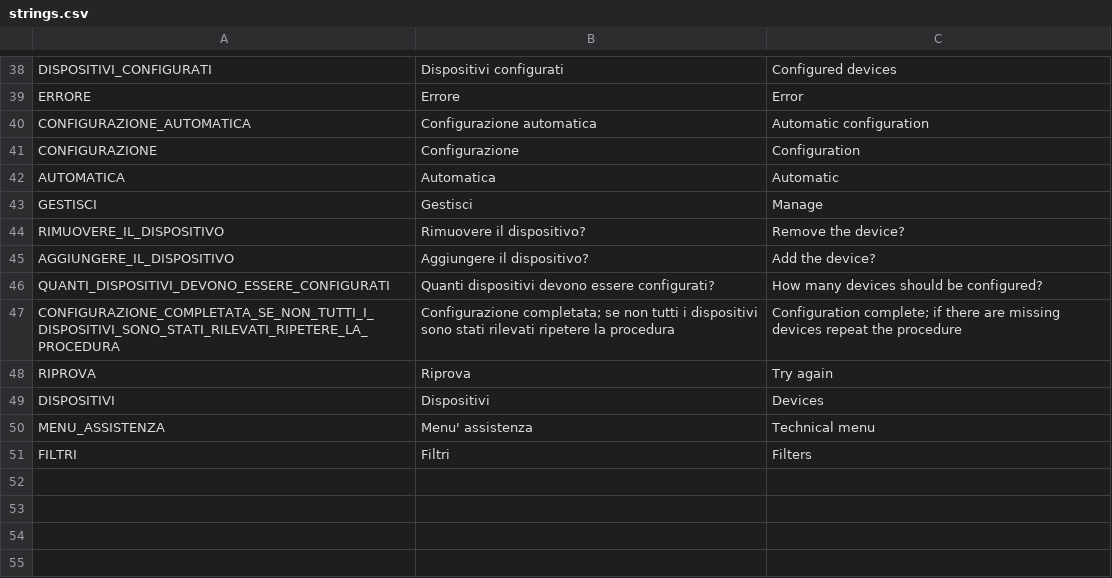
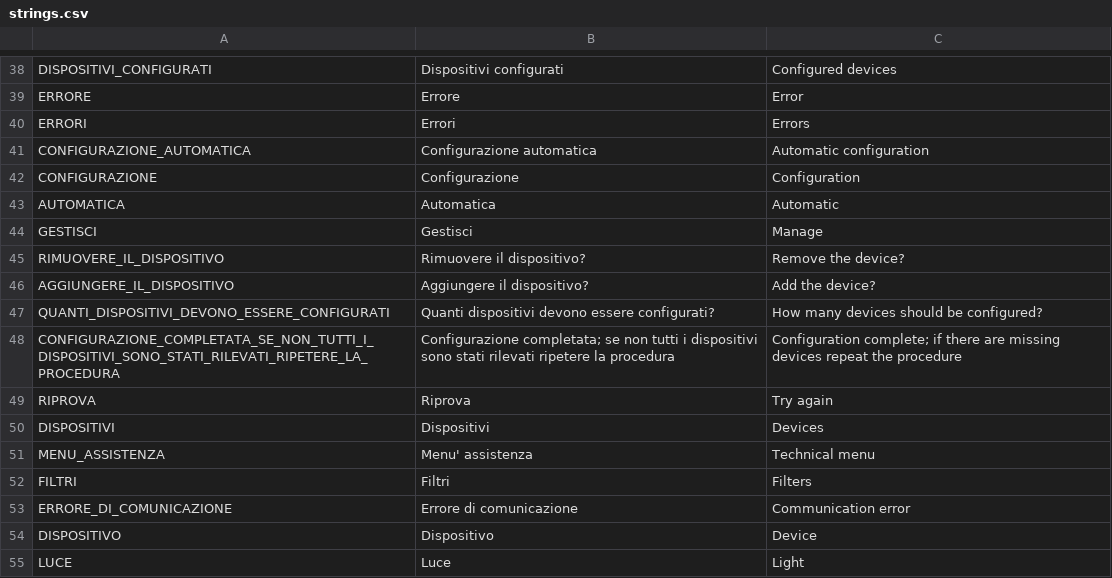
Before and after one commit to HSW-Bologna/easyconnect, a CSV file: assets/translations/strings/strings.csv, drawn as a sheet; only a part is shown, gaps mark what is left out; the diff names each change by its address in the sheet, - before the commit and + after, or states it on an @@ line.

```diff
--- a/assets/translations/strings/strings.csv
+++ b/assets/translations/strings/strings.csv
+row 40: ERRORI | Errori | Errors
+row 53: ERRORE_DI_COMUNICAZIONE | Errore di comunicazione | Communication error
+row 54: DISPOSITIVO | Dispositivo | Device
+row 55: LUCE | Luce | Light
```
Also changed, not shown: 28 other files.
